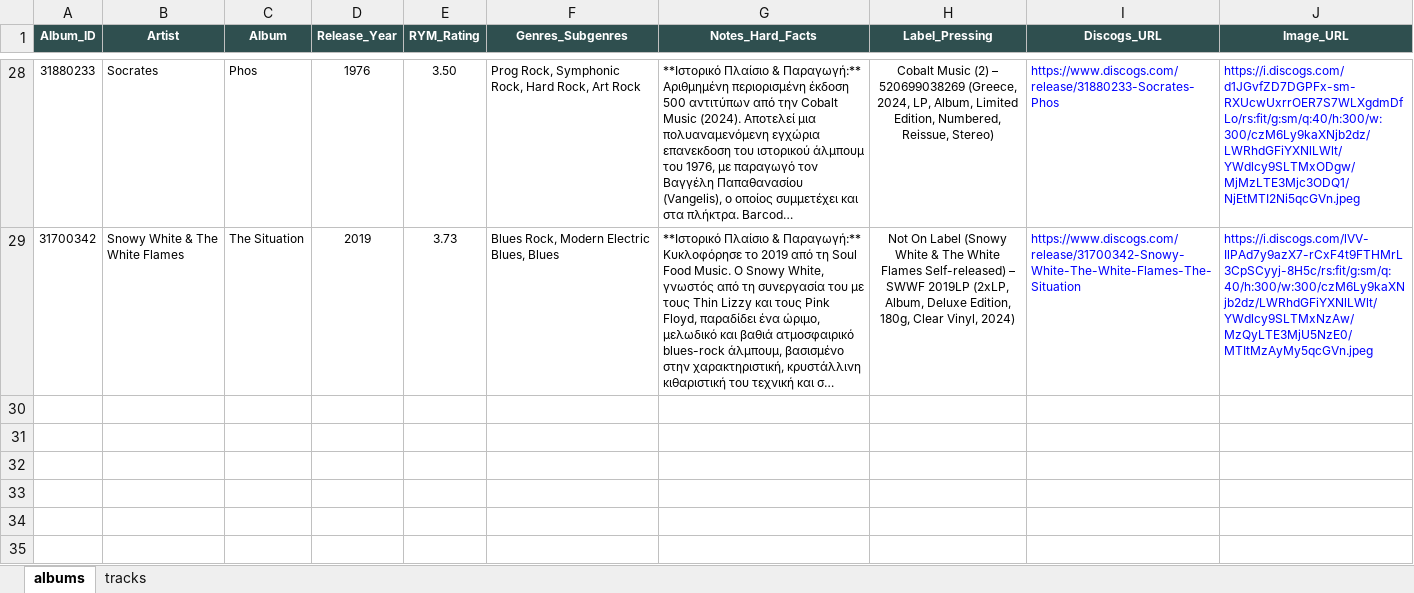
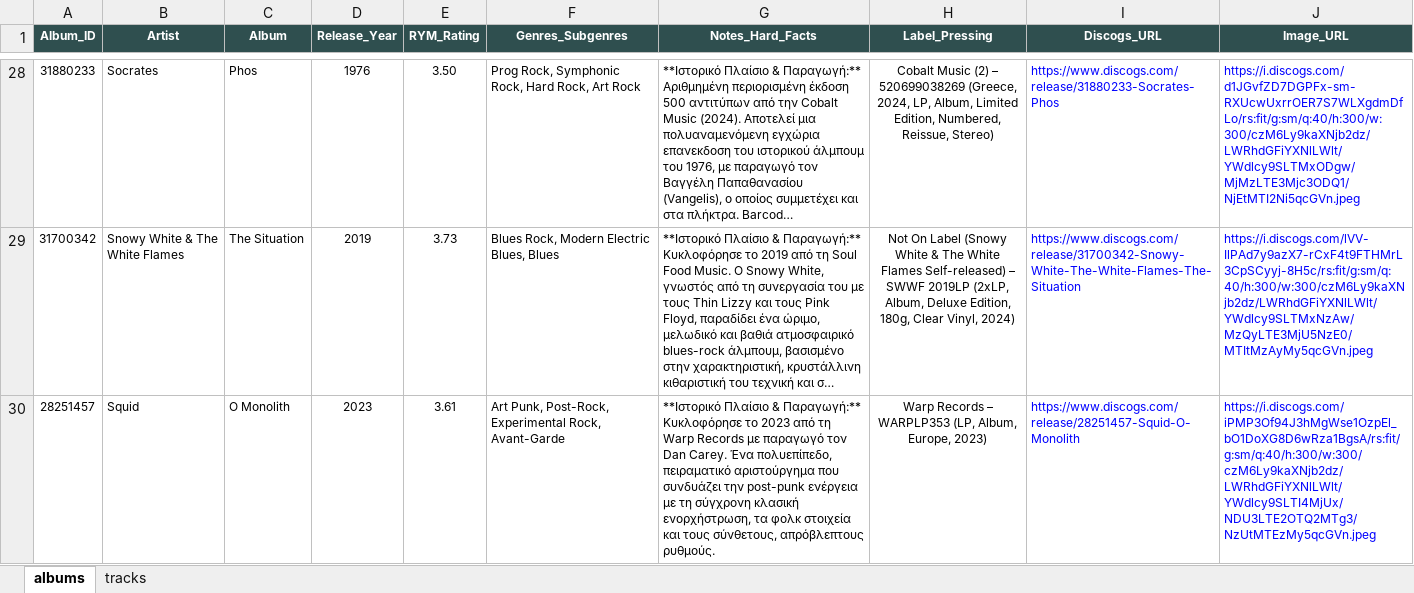
Before and after one commit to blueaegean/music-archive, an Excel workbook: albums_analysis_fixed.xlsx, sheet albums, drawn as a sheet; only a part is shown, gaps mark what is left out; long unchanged cells end in …; values as stored, in another font and other column widths than the file's, no borders; the diff names each change by its address in the sheet, - before the commit and + after, or states it on an @@ line.

```diff
--- a/albums_analysis_fixed.xlsx (sheet albums)
+++ b/albums_analysis_fixed.xlsx (sheet albums)
+row 30: 28251457 | Squid | O Monolith | 2023 | 3.61 | Art Punk, Post-Rock, Experimental Rock, Avant-Garde | **Ιστορικό Πλαίσιο & Παραγωγή:** Κυκλοφόρησε το 2023 από τη Warp Records με παραγωγό τον Dan Carey. Ένα πολυεπίπεδο, πειραματικό αριστούργημα που συνδυάζει την post-punk ενέργεια με τη σύγχρονη κλασική ενορχήστρωση, τα φολκ στοιχεία και τους σύνθετους, απρόβλεπτους ρυθμούς. | Warp Records – WARPLP353 (LP, Album, Europe, 2023) | https://www.discogs.com/release/28251457-Squid-O-Monolith | https://i.discogs.com/iPMP3Of94J3hMgWse1OzpEl_bO1DoXG8D6wRza1BgsA/rs:fit/g:sm/q:40/h:300/w:300/czM6Ly9kaXNjb2dz/LWRhdGFiYXNlLWlt/YWdlcy9SLTI4MjUx/NDU3LTE2OTQ2MTg3/NzUtMTEzMy5qcGVn.jpeg
```
Also changed, not shown: sheet tracks.
